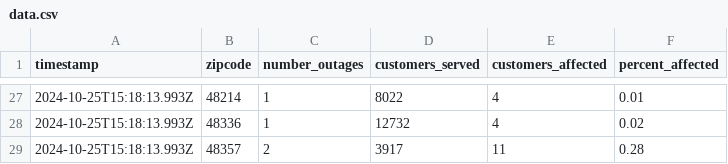
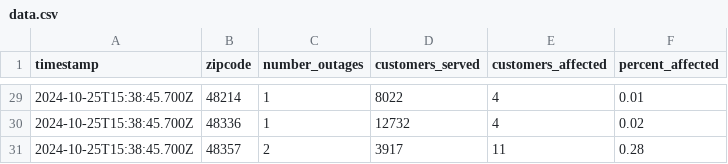
Before and after one commit to michigandaily/dte-outage-tracker, a CSV file: data.csv, drawn as a sheet; only a part is shown, gaps mark what is left out; the diff covers the shown part only.

```diff
--- a/data.csv
+++ b/data.csv
@@ -27,3 +29,3 @@ timestamp,zipcode,number_outages,customers_served,customers_affected,percent_aff
-2024-10-25T15:18:13.993Z,48214,1,8022,4,0.01
-2024-10-25T15:18:13.993Z,48336,1,12732,4,0.02
-2024-10-25T15:18:13.993Z,48357,2,3917,11,0.28
+2024-10-25T15:38:45.700Z,48214,1,8022,4,0.01
+2024-10-25T15:38:45.700Z,48336,1,12732,4,0.02
+2024-10-25T15:38:45.700Z,48357,2,3917,11,0.28
```
Also changed, not shown: 2 added rows and 29 edited cells elsewhere in this file, 2 other files.
